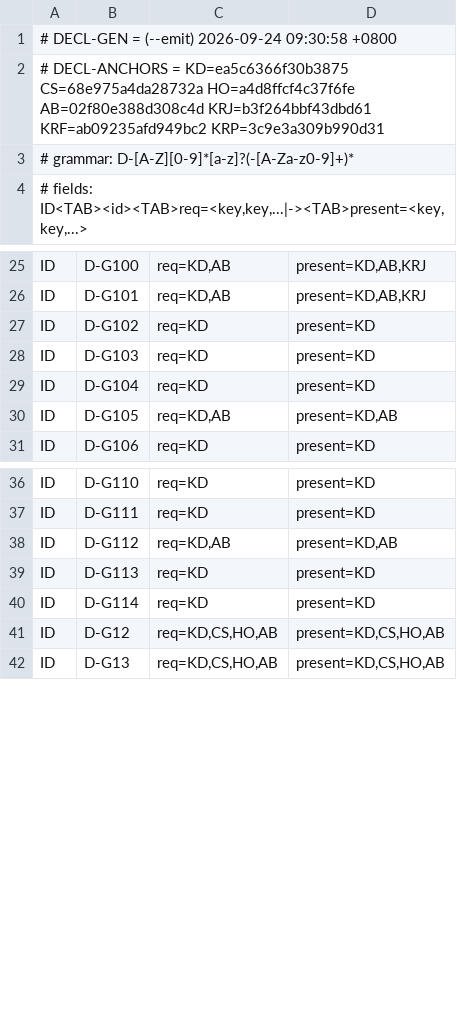
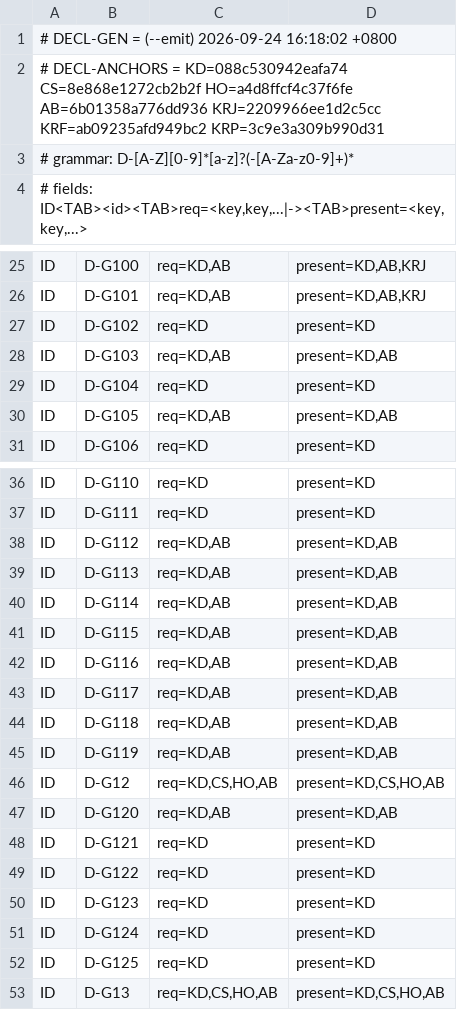
Before and after one commit to isharrrry/WPFOnLinux, a TSV file: build/MilBridge/tools/defect-registry-declared.tsv, drawn as a sheet; only a part is shown, gaps mark what is left out.

Commit message:
docs(主控落册): #64 收官落册 —— ROUTES(TASK-0717 ✅／TASK-0718..0723 立行／§15ad-§15ae) ＋ KNOWN-DEFECTS(D-G112..D-G125 与 D-G119 实例①..㉓) ＋ declared.tsv 重发 ＋ HANDOFF-NEXT 现读刷新 ＋ README 口径更正

```diff
--- a/build/MilBridge/tools/defect-registry-declared.tsv
+++ b/build/MilBridge/tools/defect-registry-declared.tsv
@@ -1,3 +1,3 @@
-# DECL-GEN = (--emit) 2026-09-24 09:30:58 +0800
-# DECL-ANCHORS = KD=ea5c6366f30b3875 CS=68e975a4da28732a HO=a4d8ffcf4c37f6fe AB=02f80e388d308c4d KRJ=b3f264bbf43dbd61 KRF=ab09235afd949bc2 KRP=3c9e3a309b990d31
+# DECL-GEN = (--emit) 2026-09-24 16:18:02 +0800
+# DECL-ANCHORS = KD=088c530942eafa74 CS=8e868e1272cb2b2f HO=a4d8ffcf4c37f6fe AB=6b01358a776dd936 KRJ=2209966ee1d2c5cc KRF=ab09235afd949bc2 KRP=3c9e3a309b990d31
 # grammar: D-[A-Z][0-9]*[a-z]?(-[A-Za-z0-9]+)*
@@ -27,3 +27,3 @@ ID	D-G101	req=KD,AB	present=KD,AB,KRJ
 ID	D-G102	req=KD	present=KD
-ID	D-G103	req=KD	present=KD
+ID	D-G103	req=KD,AB	present=KD,AB
 ID	D-G104	req=KD	present=KD
@@ -38,5 +38,16 @@ ID	D-G111	req=KD	present=KD
 ID	D-G112	req=KD,AB	present=KD,AB
-ID	D-G113	req=KD	present=KD
-ID	D-G114	req=KD	present=KD
+ID	D-G113	req=KD,AB	present=KD,AB
+ID	D-G114	req=KD,AB	present=KD,AB
+ID	D-G115	req=KD,AB	present=KD,AB
+ID	D-G116	req=KD,AB	present=KD,AB
+ID	D-G117	req=KD,AB	present=KD,AB
+ID	D-G118	req=KD,AB	present=KD,AB
+ID	D-G119	req=KD,AB	present=KD,AB
 ID	D-G12	req=KD,CS,HO,AB	present=KD,CS,HO,AB
+ID	D-G120	req=KD,AB	present=KD,AB
+ID	D-G121	req=KD	present=KD
+ID	D-G122	req=KD	present=KD
+ID	D-G123	req=KD	present=KD
+ID	D-G124	req=KD	present=KD
+ID	D-G125	req=KD	present=KD
 ID	D-G13	req=KD,CS,HO,AB	present=KD,CS,HO,AB
```
Also changed, not shown: 4 other files.
